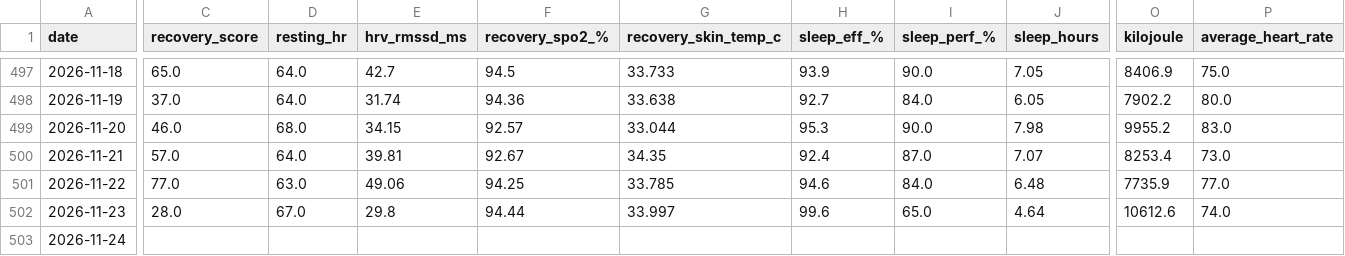
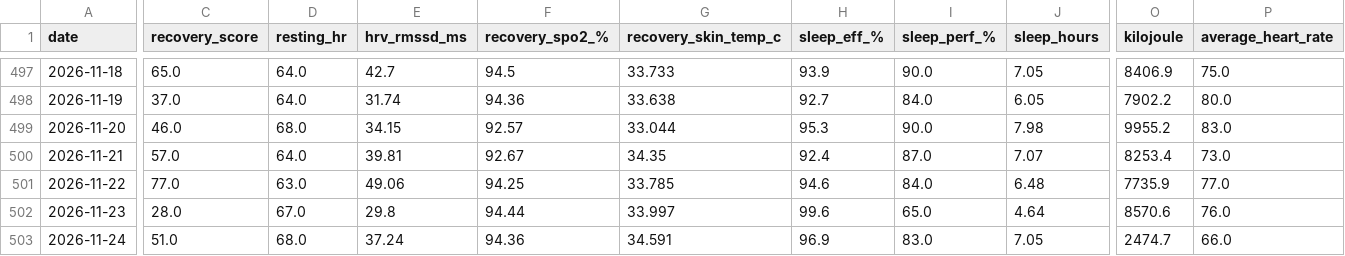
Before and after one commit to 4nd7ey-lab/whoop-public, a CSV file: daily_summary.csv, drawn as a sheet; only a part is shown, gaps mark what is left out; the diff covers the shown part only; the diff names each change by its address in the sheet, - before the commit and + after, or states it on an @@ line.

Commit message:
mirror: update from Sheets

```diff
--- a/daily_summary.csv
+++ b/daily_summary.csv
-O502 (kilojoule): 10612.6
+O502 (kilojoule): 8570.6
-P502 (average_heart_rate): 74.0
+P502 (average_heart_rate): 76.0
-C503 (recovery_score): (empty)
+C503 (recovery_score): 51.0
-D503 (resting_hr): (empty)
+D503 (resting_hr): 68.0
-E503 (hrv_rmssd_ms): (empty)
+E503 (hrv_rmssd_ms): 37.24
-F503 (recovery_spo2_%): (empty)
+F503 (recovery_spo2_%): 94.36
-G503 (recovery_skin_temp_c): (empty)
+G503 (recovery_skin_temp_c): 34.591
-H503 (sleep_eff_%): (empty)
+H503 (sleep_eff_%): 96.9
-I503 (sleep_perf_%): (empty)
+I503 (sleep_perf_%): 83.0
-J503 (sleep_hours): (empty)
+J503 (sleep_hours): 7.05
-O503 (kilojoule): (empty)
+O503 (kilojoule): 2474.7
-P503 (average_heart_rate): (empty)
+P503 (average_heart_rate): 66.0
```
Also changed, not shown: 5 edited cells elsewhere in this file.
